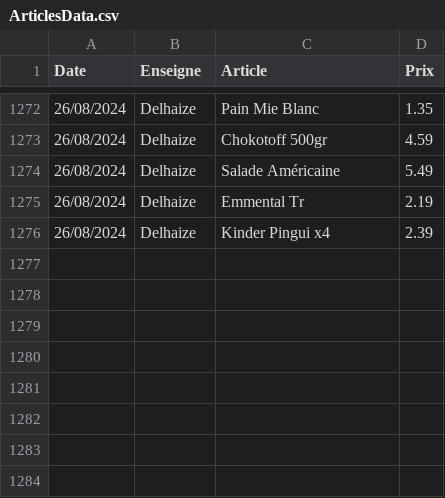
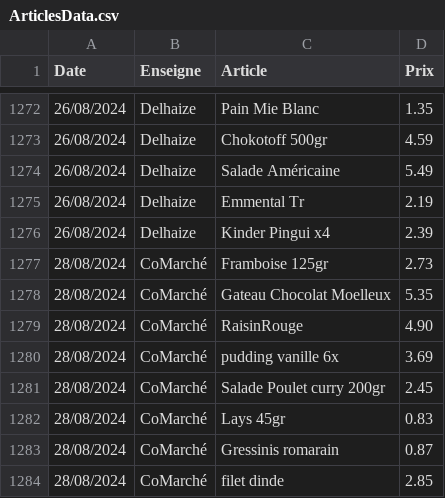
Before and after one commit to TuxStory/ComPrix, a CSV file: ArticlesData.csv, drawn as a sheet; only a part is shown, gaps mark what is left out.

```diff
--- a/ArticlesData.csv
+++ b/ArticlesData.csv
@@ -1276 +1276,9 @@ Date,Enseigne,Article,Prix
 26/08/2024,Delhaize,Kinder Pingui x4,2.39
+28/08/2024,CoMarché,Framboise 125gr,2.73
+28/08/2024,CoMarché,Gateau Chocolat Moelleux,5.35
+28/08/2024,CoMarché,RaisinRouge,4.90
+28/08/2024,CoMarché,pudding vanille 6x,3.69
+28/08/2024,CoMarché,Salade Poulet curry 200gr,2.45
+28/08/2024,CoMarché,Lays 45gr,0.83
+28/08/2024,CoMarché,Gressinis romarain,0.87
+28/08/2024,CoMarché,filet dinde,2.85
```
Also changed, not shown: 2 other files.
